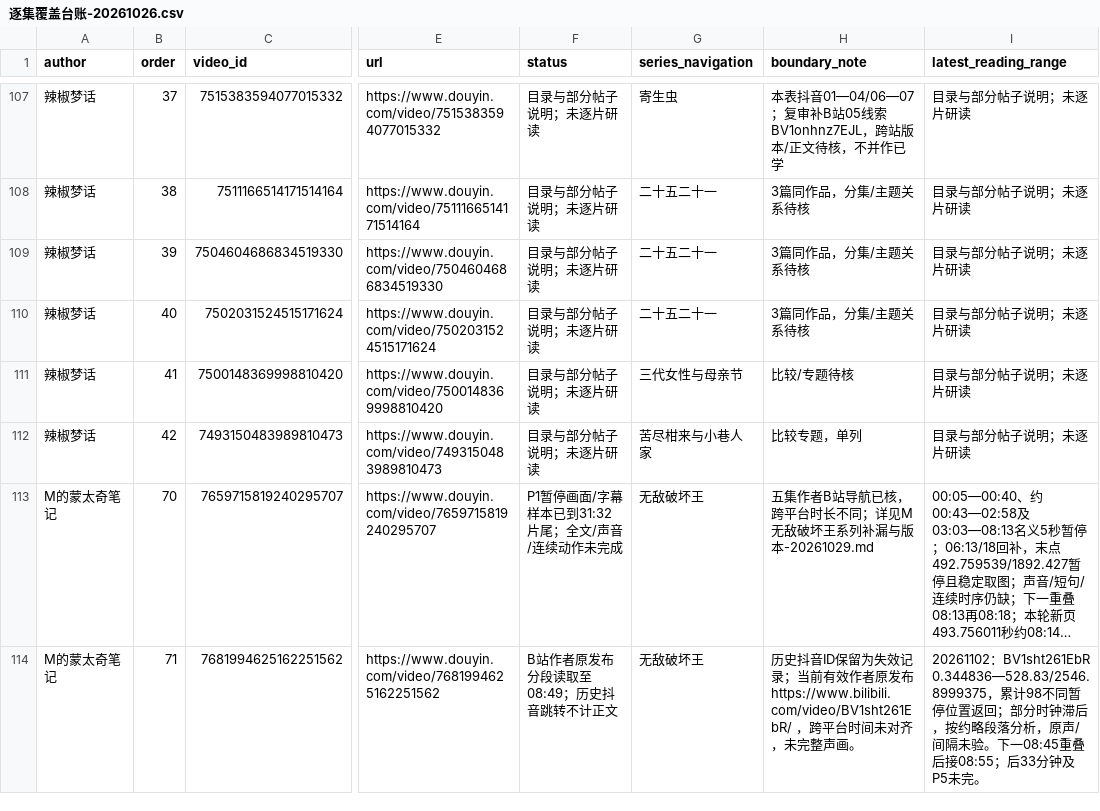
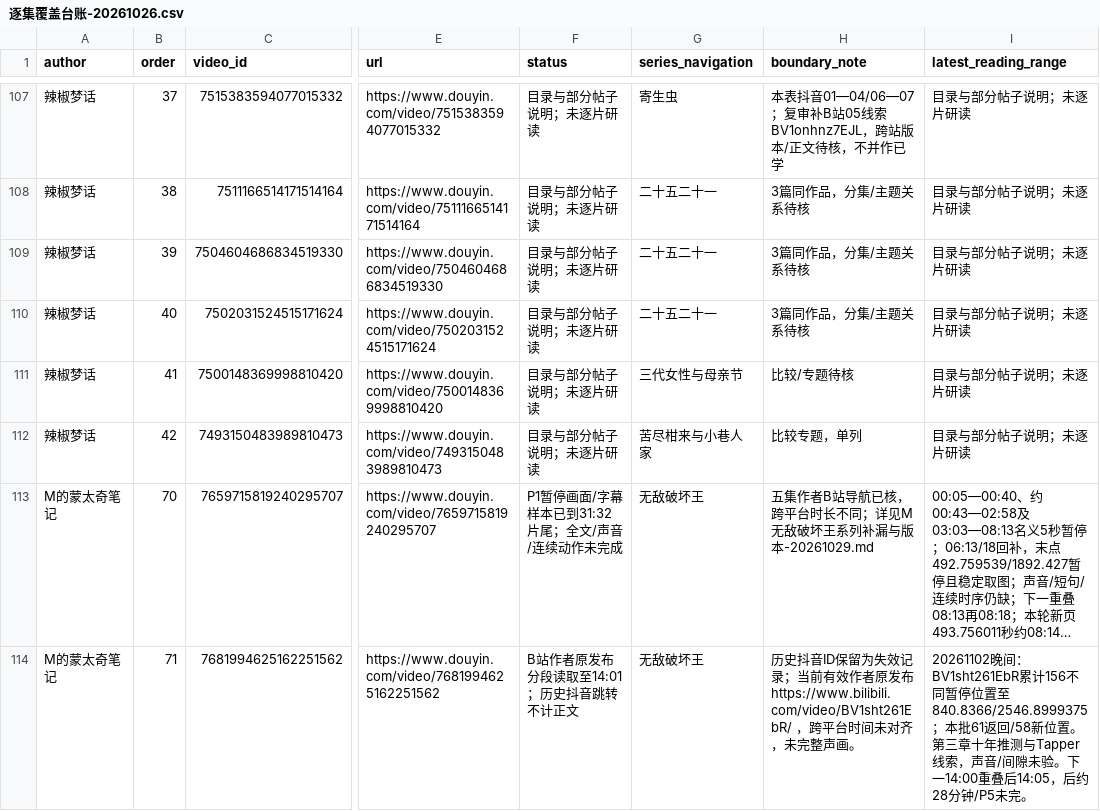
Before and after one commit to 8j-design/film-director-library, a CSV file: projects/director/导演表达/20261026-拉片与整体构思/逐集覆盖台账-20261026.csv, drawn as a sheet; only a part is shown, gaps mark what is left out; long unchanged cells end in …; the diff names each change by its address in the sheet, - before the commit and + after, or states it on an @@ line.

```diff
--- a/projects/director/导演表达/20261026-拉片与整体构思/逐集覆盖台账-20261026.csv
+++ b/projects/director/导演表达/20261026-拉片与整体构思/逐集覆盖台账-20261026.csv
-F114 (status): B站作者原发布分段读取至08:49；历史抖音跳转不计正文
+F114 (status): B站作者原发布分段读取至14:01；历史抖音跳转不计正文
-I114 (latest_reading_range): 20261102：BV1sht261EbR 0.344836—528.83/2546.8999375，累计98不同暂停位置返回；部分时钟滞后，按约略段落分析，原声/间隔未验。下一08:45重叠后接08:55；后33分钟及P5未完。
+I114 (latest_reading_range): 20261102晚间：BV1sht261EbR累计156不同暂停位置至840.8366/2546.8999375；本批61返回/58新位置。第三章十年推测与Tapper线索，声音/间隙未验。下一14:00重叠后14:05，后约28分钟/P5未完。
```
Also changed, not shown: 9 other files.
